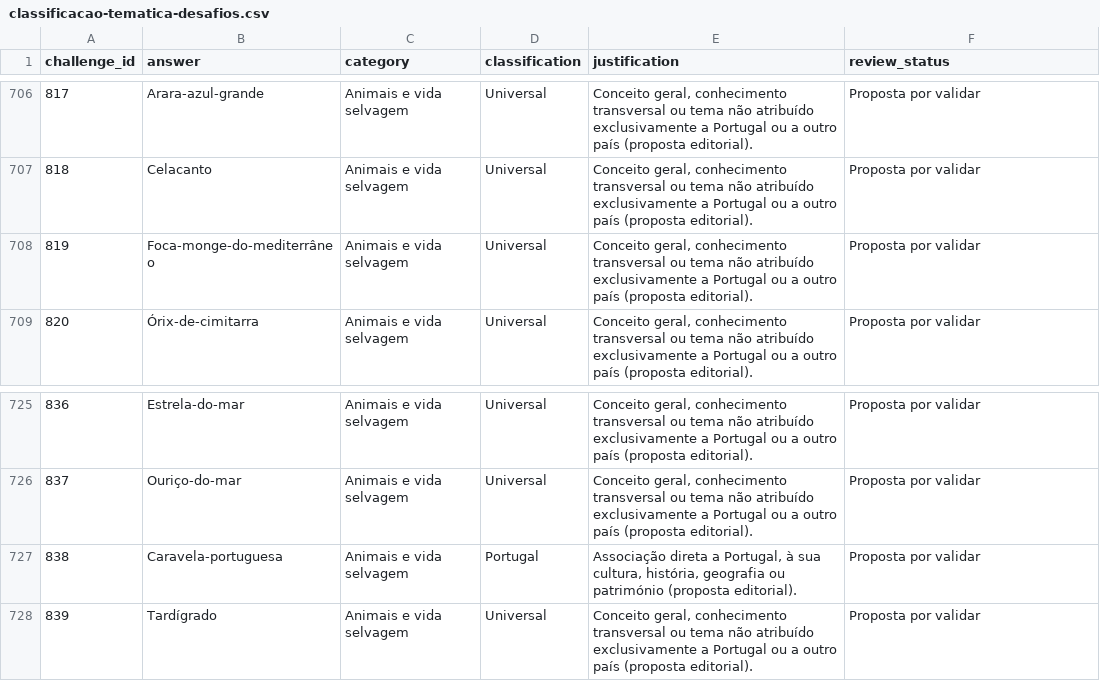
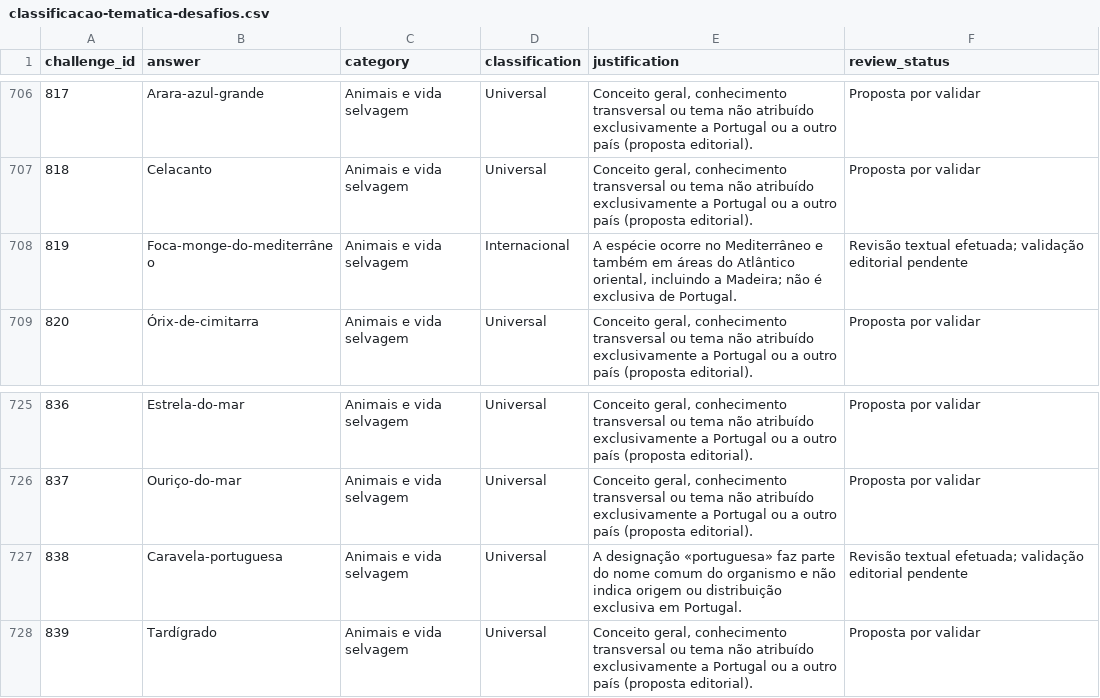
Before and after one commit to lufime/ATINA, a CSV file: .atina-interno/classificacao-tematica-desafios.csv, drawn as a sheet; only a part is shown, gaps mark what is left out.

Commit message:
Corrigir classificação de espécies com distribuição não exclusiva

```diff
--- a/.atina-interno/classificacao-tematica-desafios.csv
+++ b/.atina-interno/classificacao-tematica-desafios.csv
@@ -707,3 +707,3 @@
 "818","Celacanto","Animais e vida selvagem","Universal","Conceito geral, conhecimento transversal ou tema não atribuído exclusivamente a Portugal ou a outro país (proposta editorial).","Proposta por validar"
-"819","Foca-monge-do-mediterrâneo","Animais e vida selvagem","Universal","Conceito geral, conhecimento transversal ou tema não atribuído exclusivamente a Portugal ou a outro país (proposta editorial).","Proposta por validar"
+"819","Foca-monge-do-mediterrâneo","Animais e vida selvagem","Internacional","A espécie ocorre no Mediterrâneo e também em áreas do Atlântico oriental, incluindo a Madeira; não é exclusiva de Portugal.","Revisão textual efetuada; validação editorial pendente"
 "820","Órix-de-cimitarra","Animais e vida selvagem","Universal","Conceito geral, conhecimento transversal ou tema não atribuído exclusivamente a Portugal ou a outro país (proposta editorial).","Proposta por validar"
@@ -726,3 +726,3 @@
 "837","Ouriço-do-mar","Animais e vida selvagem","Universal","Conceito geral, conhecimento transversal ou tema não atribuído exclusivamente a Portugal ou a outro país (proposta editorial).","Proposta por validar"
-"838","Caravela-portuguesa","Animais e vida selvagem","Portugal","Associação direta a Portugal, à sua cultura, história, geografia ou património (proposta editorial).","Proposta por validar"
+"838","Caravela-portuguesa","Animais e vida selvagem","Universal","A designação «portuguesa» faz parte do nome comum do organismo e não indica origem ou distribuição exclusiva em Portugal.","Revisão textual efetuada; validação editorial pendente"
 "839","Tardígrado","Animais e vida selvagem","Universal","Conceito geral, conhecimento transversal ou tema não atribuído exclusivamente a Portugal ou a outro país (proposta editorial).","Proposta por validar"
```
